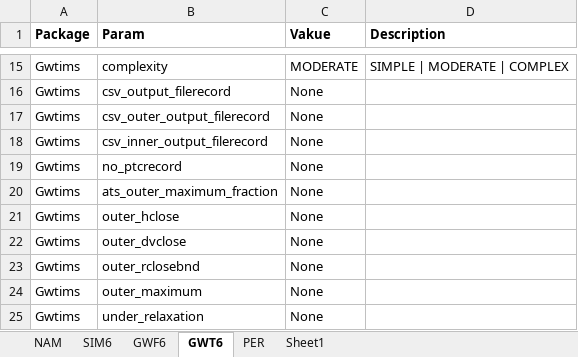
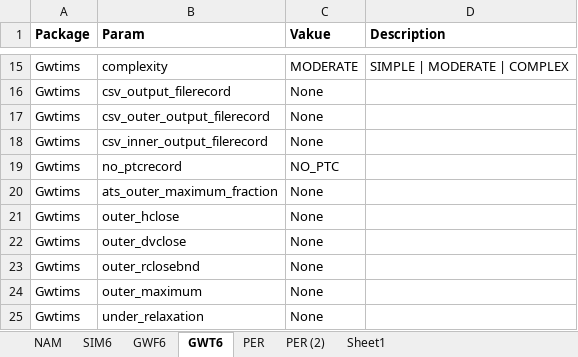
Before and after one commit to Olsthoorn/mf6lab, an Excel workbook: Projects/Pennink-Model/cases/Series2/Series2.xlsx, sheet GWT6, drawn as a sheet; only a part is shown, gaps mark what is left out; values as stored, in another font and other column widths than the file's, no borders; the diff names each change by its address in the sheet, - before the commit and + after, or states it on an @@ line.

```diff
--- a/Projects/Pennink-Model/cases/Series2/Series2.xlsx (sheet GWT6)
+++ b/Projects/Pennink-Model/cases/Series2/Series2.xlsx (sheet GWT6)
+sheet tab: PER (2)
-C19 (Vakue): None
+C19 (Vakue): NO_PTC
```
Also changed, not shown: sheet PER, sheet GWF6, sheet NAM, 7 other files.
